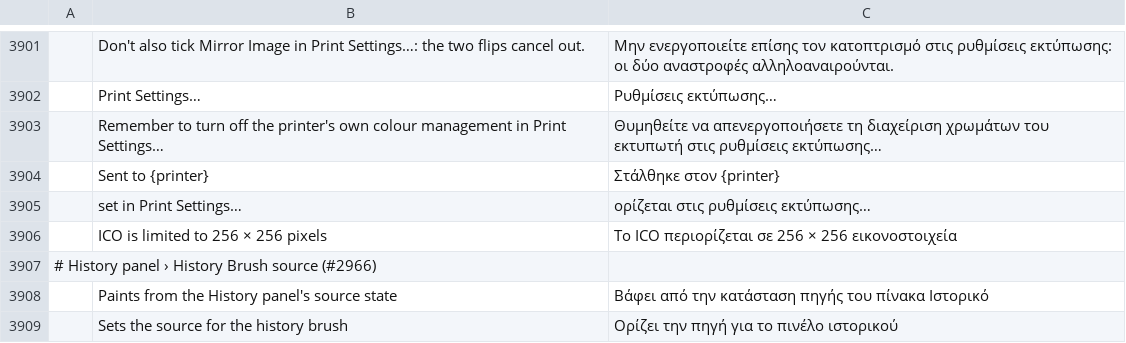
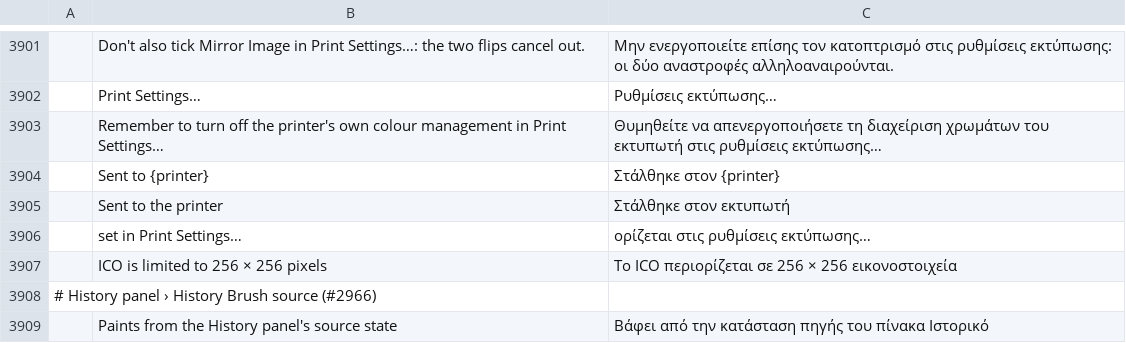
Before and after one commit to ZyntaaX/photocraft, a TSV file: crates/ui-egui/src/i18n/el.tsv, drawn as a sheet; only a part is shown, gaps mark what is left out; the shorter side is filled out with more unchanged rows; the diff names each change by its address in the sheet, - before the commit and + after, or states it on an @@ line.

Commit message:
fix(print): report system dialog completion clearly

```diff
--- a/crates/ui-egui/src/i18n/el.tsv
+++ b/crates/ui-egui/src/i18n/el.tsv
+row 3905:  | Sent to the printer | Στάλθηκε στον εκτυπωτή
```
Also changed, not shown: crates/ui-egui/src/i18n/fr.tsv, crates/ui-egui/src/i18n/ja.tsv, 18 other files.
